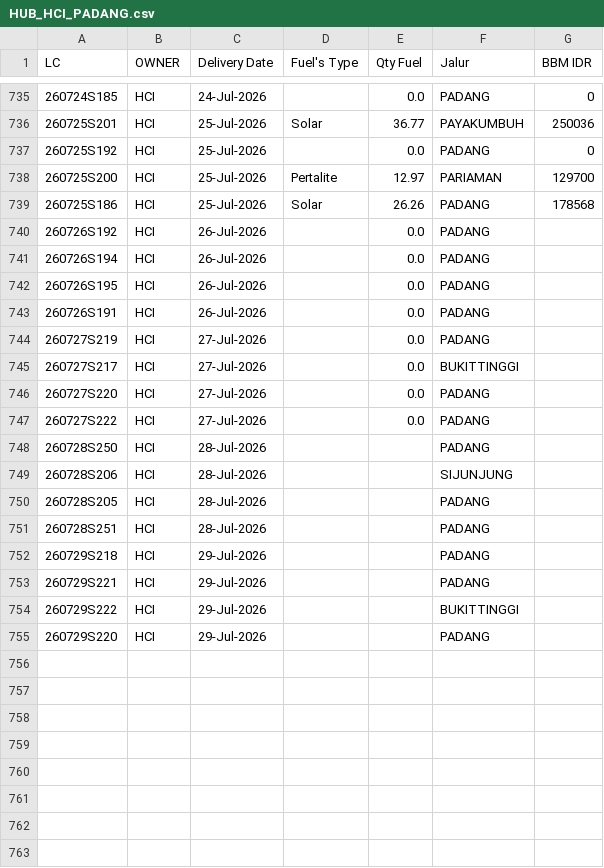
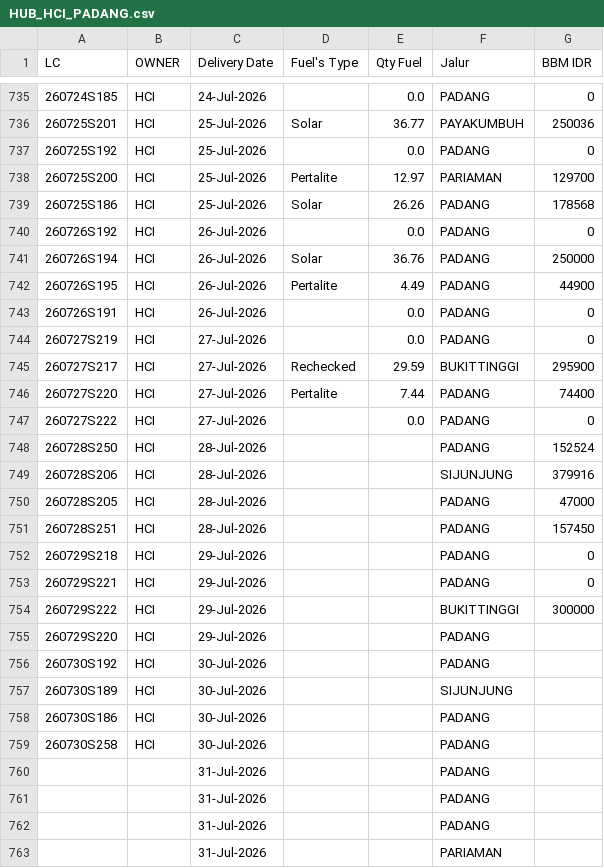
Before and after one commit to heylilyloops/Dashboard-Fuel-Usage-, a CSV file: data/HUB_HCI_PADANG.csv, drawn as a sheet; only a part is shown, gaps mark what is left out; the diff names each change by its address in the sheet, - before the commit and + after, or states it on an @@ line.

```diff
--- a/data/HUB_HCI_PADANG.csv
+++ b/data/HUB_HCI_PADANG.csv
-G740 (BBM IDR): (empty)
+G740 (BBM IDR): 0
-D741 (Fuel's Type): (empty)
+D741 (Fuel's Type): Solar
-E741 (Qty Fuel): 0.0
+E741 (Qty Fuel): 36.76
-G741 (BBM IDR): (empty)
+G741 (BBM IDR): 250000
-D742 (Fuel's Type): (empty)
+D742 (Fuel's Type): Pertalite
-E742 (Qty Fuel): 0.0
+E742 (Qty Fuel): 4.49
-G742 (BBM IDR): (empty)
+G742 (BBM IDR): 44900
-G743:G744 (BBM IDR): (empty)
+G743:G744 (BBM IDR): 0
-D745 (Fuel's Type): (empty)
+D745 (Fuel's Type): Rechecked
-E745 (Qty Fuel): 0.0
+E745 (Qty Fuel): 29.59
-G745 (BBM IDR): (empty)
+G745 (BBM IDR): 295900
-D746 (Fuel's Type): (empty)
+D746 (Fuel's Type): Pertalite
-E746 (Qty Fuel): 0.0
+E746 (Qty Fuel): 7.44
-G746 (BBM IDR): (empty)
+G746 (BBM IDR): 74400
-G747 (BBM IDR): (empty)
+G747 (BBM IDR): 0
-G748 (BBM IDR): (empty)
+G748 (BBM IDR): 152524
-G749 (BBM IDR): (empty)
+G749 (BBM IDR): 379916
-G750 (BBM IDR): (empty)
+G750 (BBM IDR): 47000
-G751 (BBM IDR): (empty)
+G751 (BBM IDR): 157450
-G752:G753 (BBM IDR): (empty)
+G752:G753 (BBM IDR): 0
-G754 (BBM IDR): (empty)
+G754 (BBM IDR): 300000
+row 756: 260730S192 | HCI | 30-Jul-2026 |  |  | PADANG
+row 757: 260730S189 | HCI | 30-Jul-2026 |  |  | SIJUNJUNG
+row 758: 260730S186 | HCI | 30-Jul-2026 |  |  | PADANG
+row 759: 260730S258 | HCI | 30-Jul-2026 |  |  | PADANG
+row 760:  |  | 31-Jul-2026 |  |  | PADANG
+row 761:  |  | 31-Jul-2026 |  |  | PADANG
+row 762:  |  | 31-Jul-2026 |  |  | PADANG
+row 763:  |  | 31-Jul-2026 |  |  | PARIAMAN
```
Also changed, not shown: data/HCI_CIKUPA.csv, data/HCI_JABABEKA.csv, 17 other files.
